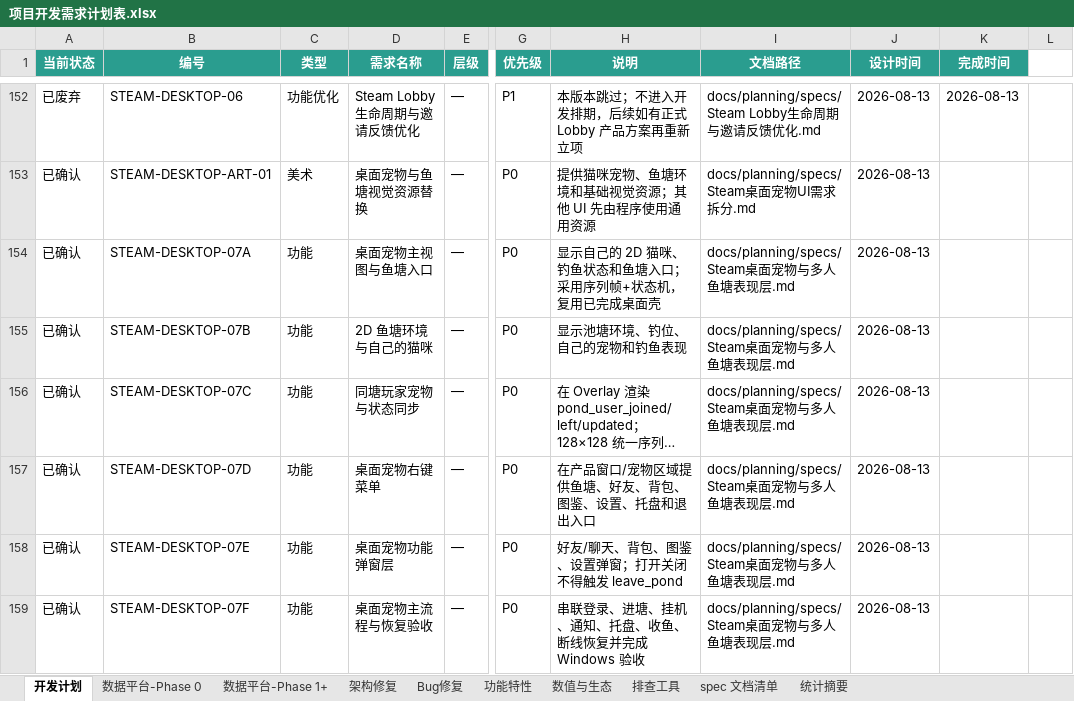
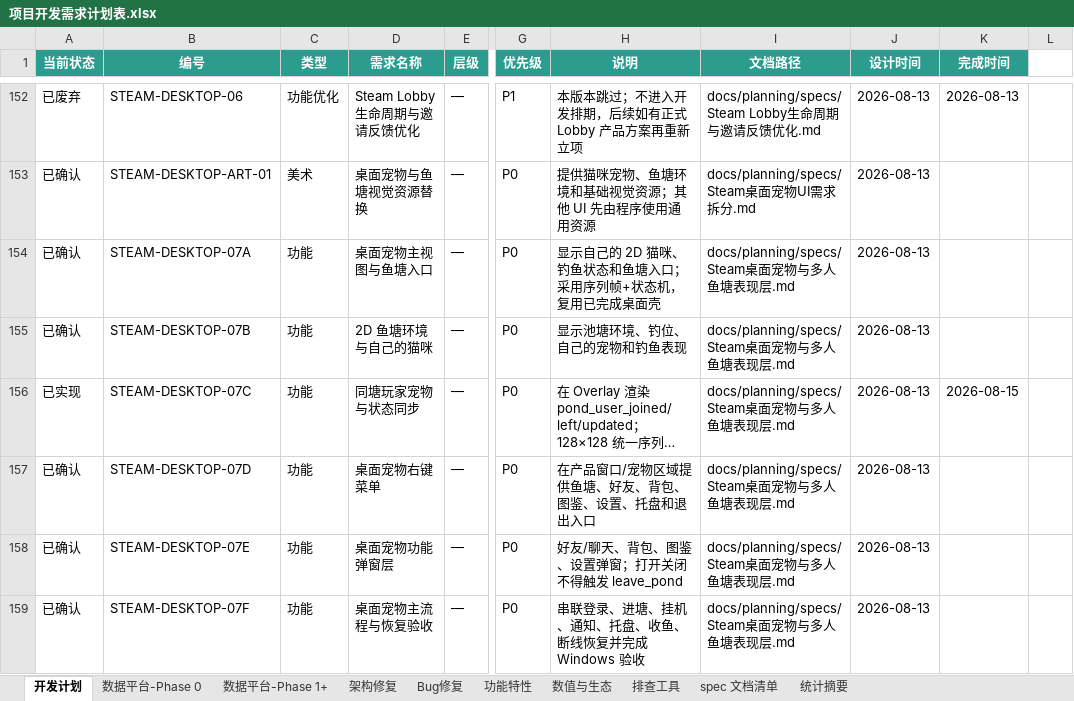
Before and after one commit to davilje/fish-social, an Excel workbook: docs/planning/项目开发需求计划表.xlsx, sheet 开发计划, drawn as a sheet; only a part is shown, gaps mark what is left out; long unchanged cells end in …; values as stored, in another font and other column widths than the file's, no borders; the diff names each change by its address in the sheet, - before the commit and + after, or states it on an @@ line.

```diff
--- a/docs/planning/项目开发需求计划表.xlsx (sheet 开发计划)
+++ b/docs/planning/项目开发需求计划表.xlsx (sheet 开发计划)
-A156 (当前状态): 已确认
+A156 (当前状态): 已实现
-K156 (完成时间): (empty)
+K156 (完成时间): 2026-08-15
```
Also changed, not shown: 项目开发需求计划表.xlsx, 22 other files.
